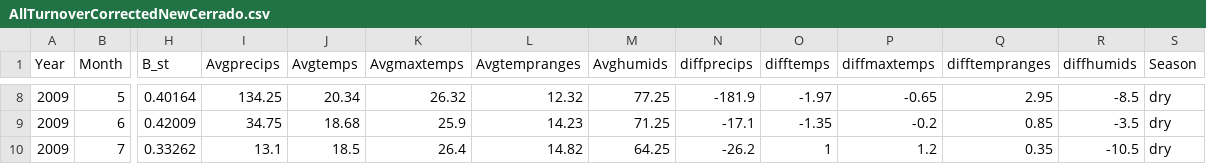
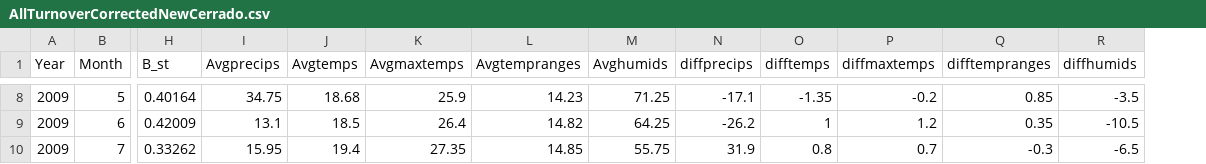
Before and after one commit to musikzauberin/buzz, a CSV file: summary/number results/AllTurnoverCorrectedNewCerrado.csv, drawn as a sheet; only a part is shown, gaps mark what is left out; the diff covers the shown part only; the diff names each change by its address in the sheet, - before the commit and + after, or states it on an @@ line.

```diff
--- a/summary/number results/AllTurnoverCorrectedNewCerrado.csv
+++ b/summary/number results/AllTurnoverCorrectedNewCerrado.csv
-column S (Season), rows 8-10: all dry
-I8 (Avgprecips): 134.25
+I8 (Avgprecips): 34.75
-J8 (Avgtemps): 20.34
+J8 (Avgtemps): 18.68
-K8 (Avgmaxtemps): 26.32
+K8 (Avgmaxtemps): 25.9
-L8 (Avgtempranges): 12.32
+L8 (Avgtempranges): 14.23
-M8 (Avghumids): 77.25
+M8 (Avghumids): 71.25
-N8 (diffprecips): -181.9
+N8 (diffprecips): -17.1
-O8 (difftemps): -1.97
+O8 (difftemps): -1.35
-P8 (diffmaxtemps): -0.65
+P8 (diffmaxtemps): -0.2
-Q8 (difftempranges): 2.95
+Q8 (difftempranges): 0.85
-R8 (diffhumids): -8.5
+R8 (diffhumids): -3.5
-I9 (Avgprecips): 34.75
+I9 (Avgprecips): 13.1
-J9 (Avgtemps): 18.68
+J9 (Avgtemps): 18.5
-K9 (Avgmaxtemps): 25.9
+K9 (Avgmaxtemps): 26.4
-L9 (Avgtempranges): 14.23
+L9 (Avgtempranges): 14.82
-M9 (Avghumids): 71.25
+M9 (Avghumids): 64.25
-N9 (diffprecips): -17.1
+N9 (diffprecips): -26.2
-O9 (difftemps): -1.35
+O9 (difftemps): 1
-P9 (diffmaxtemps): -0.2
+P9 (diffmaxtemps): 1.2
-Q9 (difftempranges): 0.85
+Q9 (difftempranges): 0.35
-R9 (diffhumids): -3.5
+R9 (diffhumids): -10.5
-I10 (Avgprecips): 13.1
+I10 (Avgprecips): 15.95
-J10 (Avgtemps): 18.5
+J10 (Avgtemps): 19.4
-K10 (Avgmaxtemps): 26.4
+K10 (Avgmaxtemps): 27.35
-L10 (Avgtempranges): 14.82
+L10 (Avgtempranges): 14.85
-M10 (Avghumids): 64.25
+M10 (Avghumids): 55.75
-N10 (diffprecips): -26.2
+N10 (diffprecips): 31.9
-O10 (difftemps): 1
+O10 (difftemps): 0.8
-P10 (diffmaxtemps): 1.2
+P10 (diffmaxtemps): 0.7
-Q10 (difftempranges): 0.35
+Q10 (difftempranges): -0.3
-R10 (diffhumids): -10.5
+R10 (diffhumids): -6.5
```
Also changed, not shown: 80 edited cells elsewhere in this file, data/rearranged/new/2017/AllTurnoverOldCerrado.csv, summary/number results/AllTurnoverOldCerrado.csv, 34 other files.
